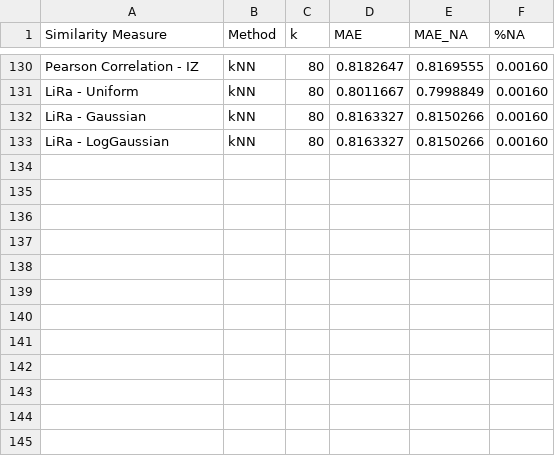
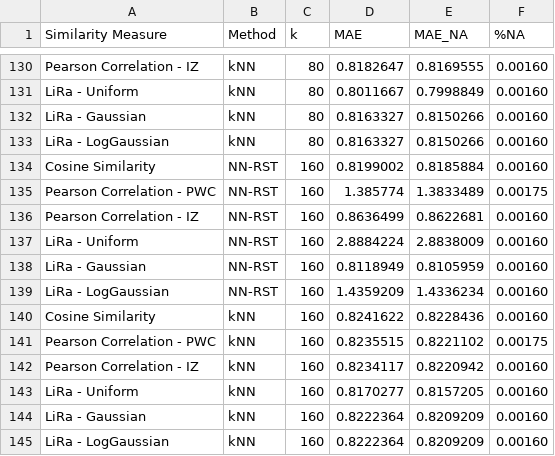
Before and after one commit to jacobmunson/RecommenderSystems, a CSV file: MovieLens Evaluation/ml_100k_benchmark_set1_test.csv, drawn as a sheet; only a part is shown, gaps mark what is left out; the diff names each change by its address in the sheet, - before the commit and + after, or states it on an @@ line.

Commit message:
Update ml_100k_benchmark_set1_test.csv

```diff
--- a/MovieLens Evaluation/ml_100k_benchmark_set1_test.csv
+++ b/MovieLens Evaluation/ml_100k_benchmark_set1_test.csv
+row 134: Cosine Similarity | NN-RST | 160 | 0.8199002 | 0.8185884 | 0.00160
+row 135: Pearson Correlation - PWC | NN-RST | 160 | 1.385774 | 1.3833489 | 0.00175
+row 136: Pearson Correlation - IZ | NN-RST | 160 | 0.8636499 | 0.8622681 | 0.00160
+row 137: LiRa - Uniform | NN-RST | 160 | 2.8884224 | 2.8838009 | 0.00160
+row 138: LiRa - Gaussian | NN-RST | 160 | 0.8118949 | 0.8105959 | 0.00160
+row 139: LiRa - LogGaussian | NN-RST | 160 | 1.4359209 | 1.4336234 | 0.00160
+row 140: Cosine Similarity | kNN | 160 | 0.8241622 | 0.8228436 | 0.00160
+row 141: Pearson Correlation - PWC | kNN | 160 | 0.8235515 | 0.8221102 | 0.00175
+row 142: Pearson Correlation - IZ | kNN | 160 | 0.8234117 | 0.8220942 | 0.00160
+row 143: LiRa - Uniform | kNN | 160 | 0.8170277 | 0.8157205 | 0.00160
+row 144: LiRa - Gaussian | kNN | 160 | 0.8222364 | 0.8209209 | 0.00160
+row 145: LiRa - LogGaussian | kNN | 160 | 0.8222364 | 0.8209209 | 0.00160
```
